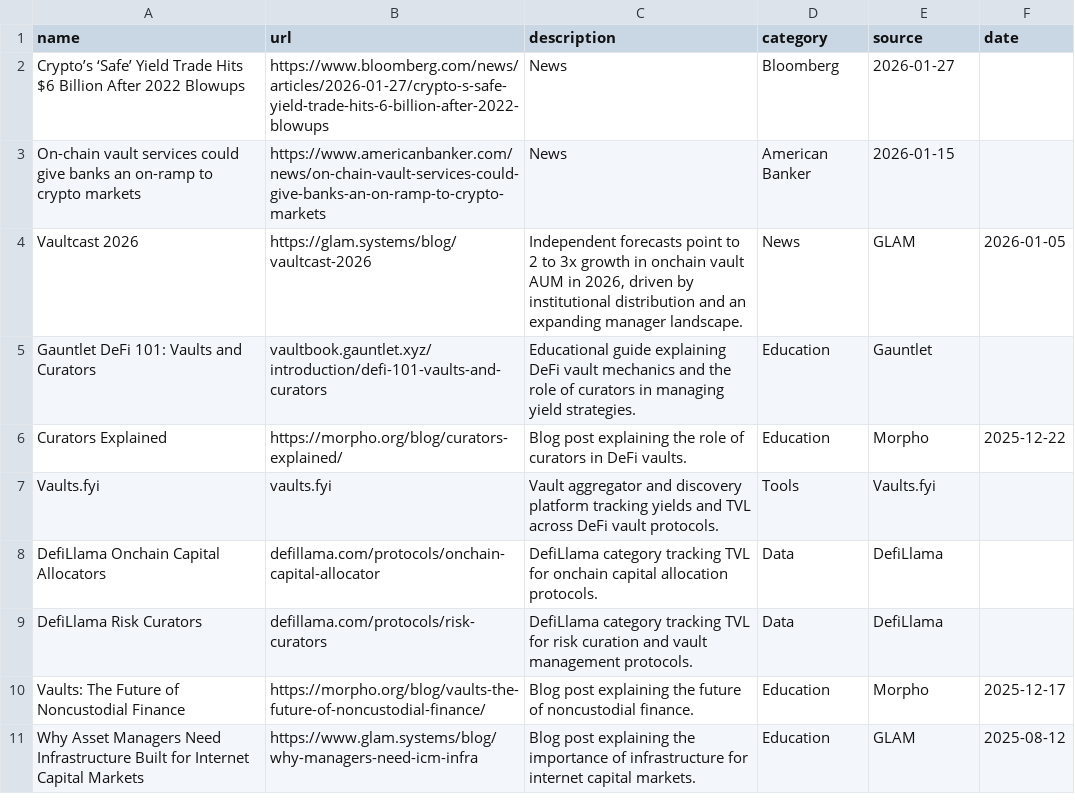
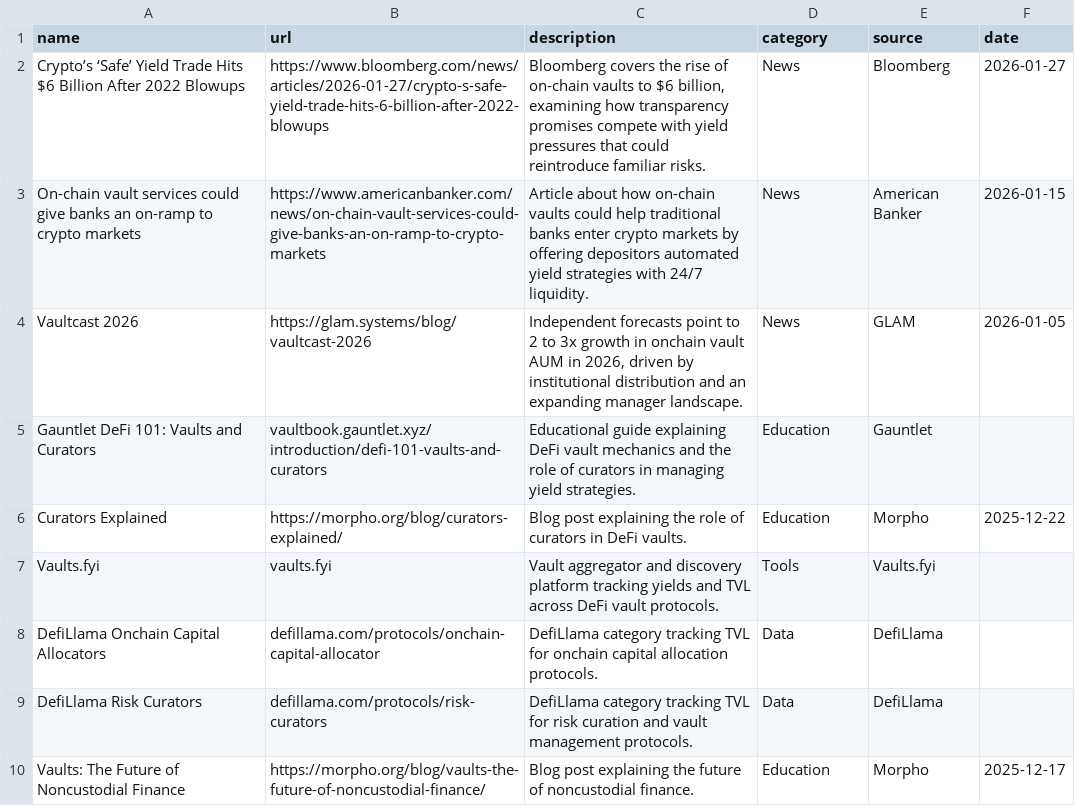
Before and after one commit to glamsystems/vaults-report, a CSV file: data/resources.csv, drawn as a sheet; only a part is shown; the shorter side is filled out with more unchanged rows.

Commit message:
Revise resource descriptions and add new entries
Updated descriptions for existing resources and added new entries with detailed explanations.

```diff
--- a/data/resources.csv
+++ b/data/resources.csv
@@ -1,4 +1,4 @@
 name,url,description,category,source,date
-Crypto’s ‘Safe’ Yield Trade Hits $6 Billion After 2022 Blowups,https://www.bloomberg.com/news/articles/2026-01-27/crypto-s-safe-yield-trade-hits-6-billion-after-2022-blowups,News,Bloomberg,2026-01-27
-On-chain vault services could give banks an on-ramp to crypto markets,https://www.americanbanker.com/news/on-chain-vault-services-could-give-banks-an-on-ramp-to-crypto-markets,News,American Banker,2026-01-15
+Crypto’s ‘Safe’ Yield Trade Hits $6 Billion After 2022 Blowups,https://www.bloomberg.com/news/articles/2026-01-27/crypto-s-safe-yield-trade-hits-6-billion-after-2022-blowups,"Bloomberg covers the rise of on-chain vaults to $6 billion, examining how transparency promises compete with yield pressures that could reintroduce familiar risks.",News,Bloomberg,2026-01-27
+On-chain vault services could give banks an on-ramp to crypto markets,https://www.americanbanker.com/news/on-chain-vault-services-could-give-banks-an-on-ramp-to-crypto-markets,"Article about how on-chain vaults could help traditional banks enter crypto markets by offering depositors automated yield strategies with 24/7 liquidity.",News,American Banker,2026-01-15
 Vaultcast 2026,https://glam.systems/blog/vaultcast-2026,"Independent forecasts point to 2 to 3x growth in onchain vault AUM in 2026, driven by institutional distribution and an expanding manager landscape.",News,GLAM,2026-01-05
```
